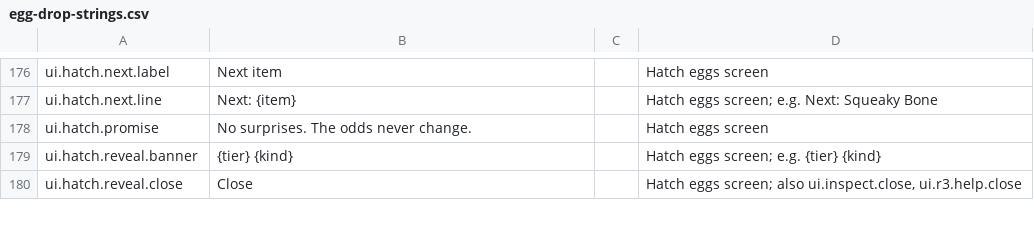
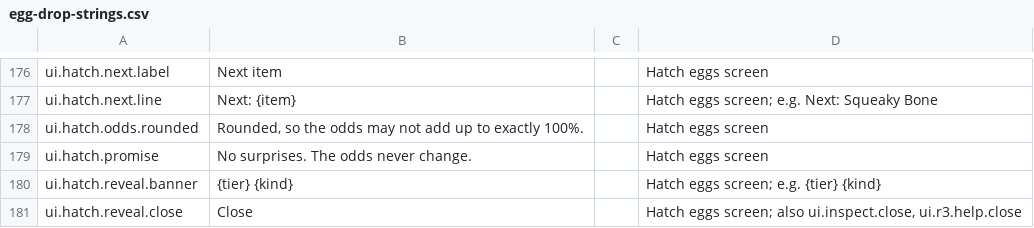
Before and after one commit to spoisseroux/egg-drop, a CSV file: assets/localization/egg-drop-strings.csv, drawn as a sheet; only a part is shown, gaps mark what is left out; the diff names each change by its address in the sheet, - before the commit and + after, or states it on an @@ line.

```diff
--- a/assets/localization/egg-drop-strings.csv
+++ b/assets/localization/egg-drop-strings.csv
+row 178: ui.hatch.odds.rounded | Rounded, so the odds may not add up to exactly 100%. |  | Hatch eggs screen
```
Also changed, not shown: 1 other file.
